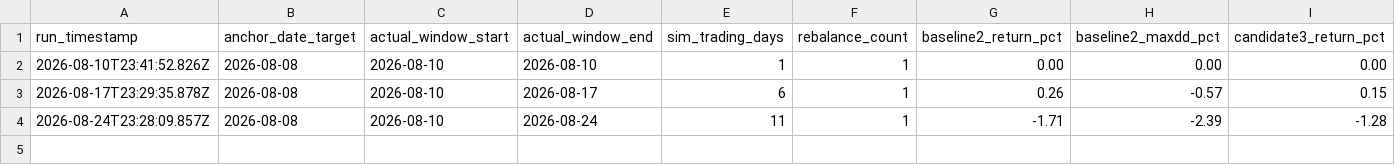
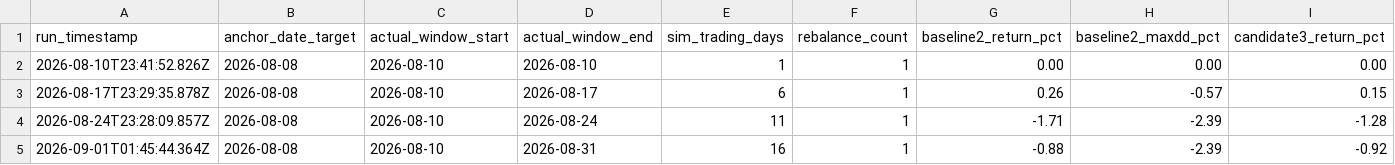
Before and after one commit to Alexul-AI/ai-trading-agent, a CSV file: backend/data/backtest-reports/etf-rotation/etf-rotation-forward-validation-adjusted-shadow-log.csv, drawn as a sheet; only a part is shown; rows hold the shown columns only; the diff names each change by its address in the sheet, - before the commit and + after, or states it on an @@ line.

```diff
--- a/backend/data/backtest-reports/etf-rotation/etf-rotation-forward-validation-adjusted-shadow-log.csv
+++ b/backend/data/backtest-reports/etf-rotation/etf-rotation-forward-validation-adjusted-shadow-log.csv
+row 5: 2026-09-01T01:45:44.364Z | 2026-08-08 | 2026-08-10 | 2026-08-31 | 16 | 1 | -0.88 | -2.39 | -0.92
```
Also changed, not shown: backend/data/backtest-reports/etf-rotation/etf-rotation-forward-validation-log.csv, 2 other files.
